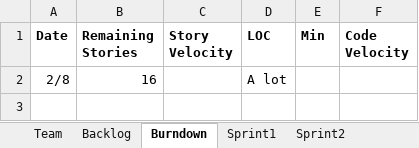
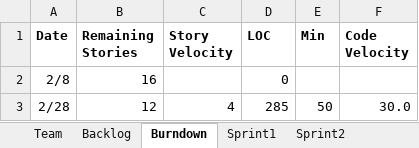
Before and after one commit to zdonato/GEDComReader, an Excel workbook: Team03Report.xlsx, sheet Burndown, drawn as a sheet; values as stored, in another font and other column widths than the file's, no borders; charts and pictures not drawn; the diff names each change by its address in the sheet, - before the commit and + after, or states it on an @@ line.

Commit message:
Updated Report.

```diff
--- a/Team03Report.xlsx (sheet Burndown)
+++ b/Team03Report.xlsx (sheet Burndown)
-D2 (LOC): A lot
+D2 (LOC): 0
+row 3: 2/28 | 12 | 4 | 285 | 50 | 30.0
```
Also changed, not shown: sheet Backlog, sheet Sprint1, charts or pictures, 3 other files.
